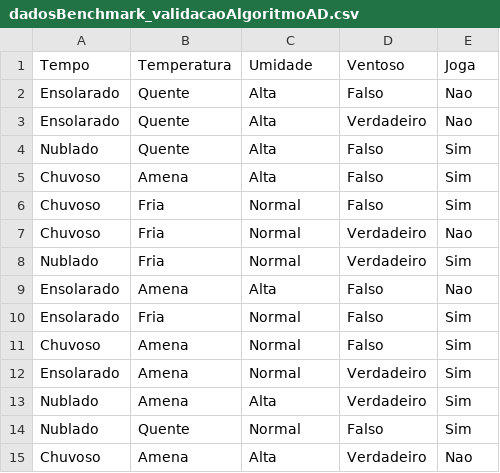
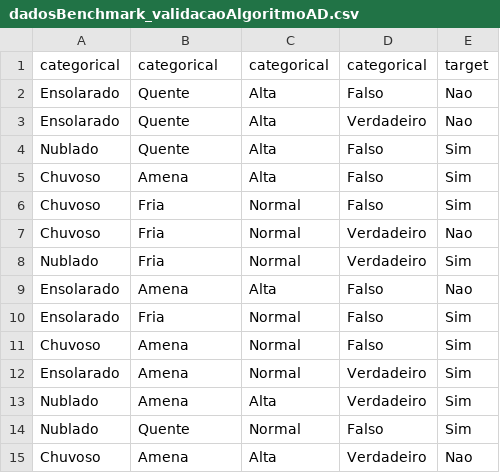
Before and after one commit to arthuradolfo/RandomForestEnsemble, a CSV file: data/dadosBenchmark_validacaoAlgoritmoAD.csv, drawn as a sheet; removed rows and columns are numbered as before the commit, all else as after; the diff names each change by its address in the sheet, - before the commit and + after, or states it on an @@ line.

Commit message:
Big overhaul on file parsing. Cataloging values for categorical attributes and ditching normalization

```diff
--- a/data/dadosBenchmark_validacaoAlgoritmoAD.csv
+++ b/data/dadosBenchmark_validacaoAlgoritmoAD.csv
-row 1: Tempo | Temperatura | Umidade | Ventoso | Joga
+row 1: categorical | categorical | categorical | categorical | target
```
Also changed, not shown: 16 other files.
